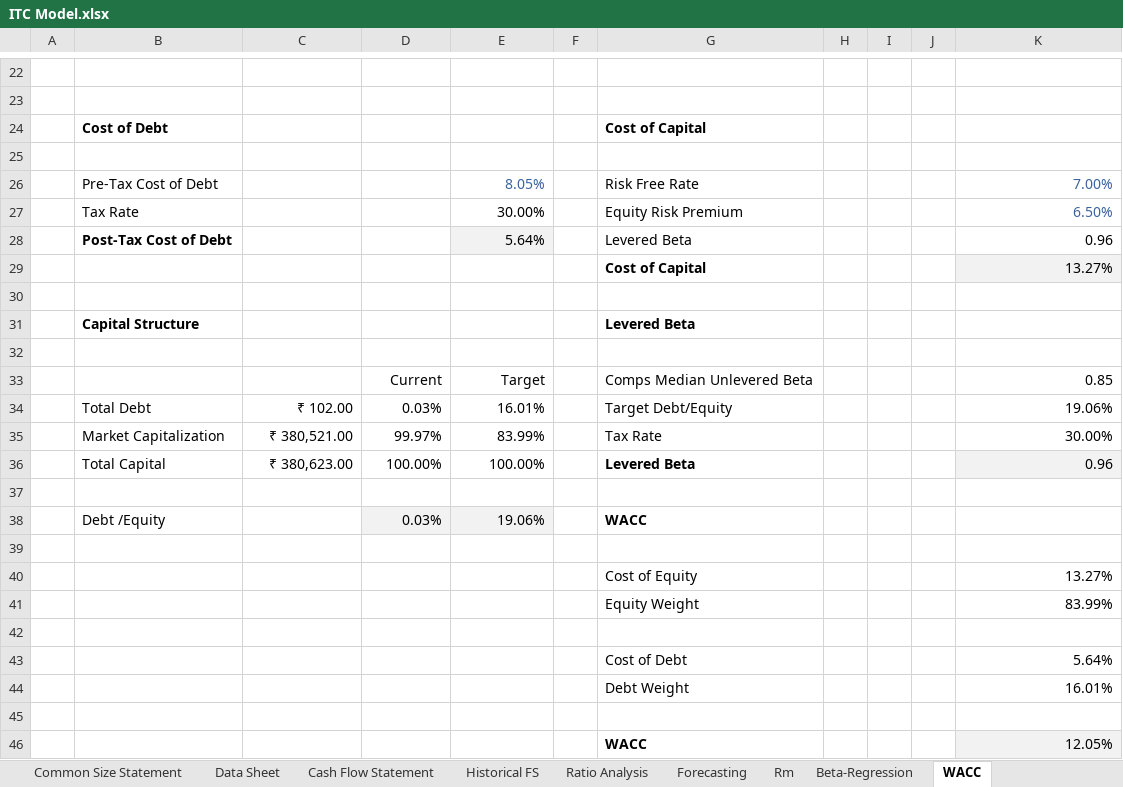
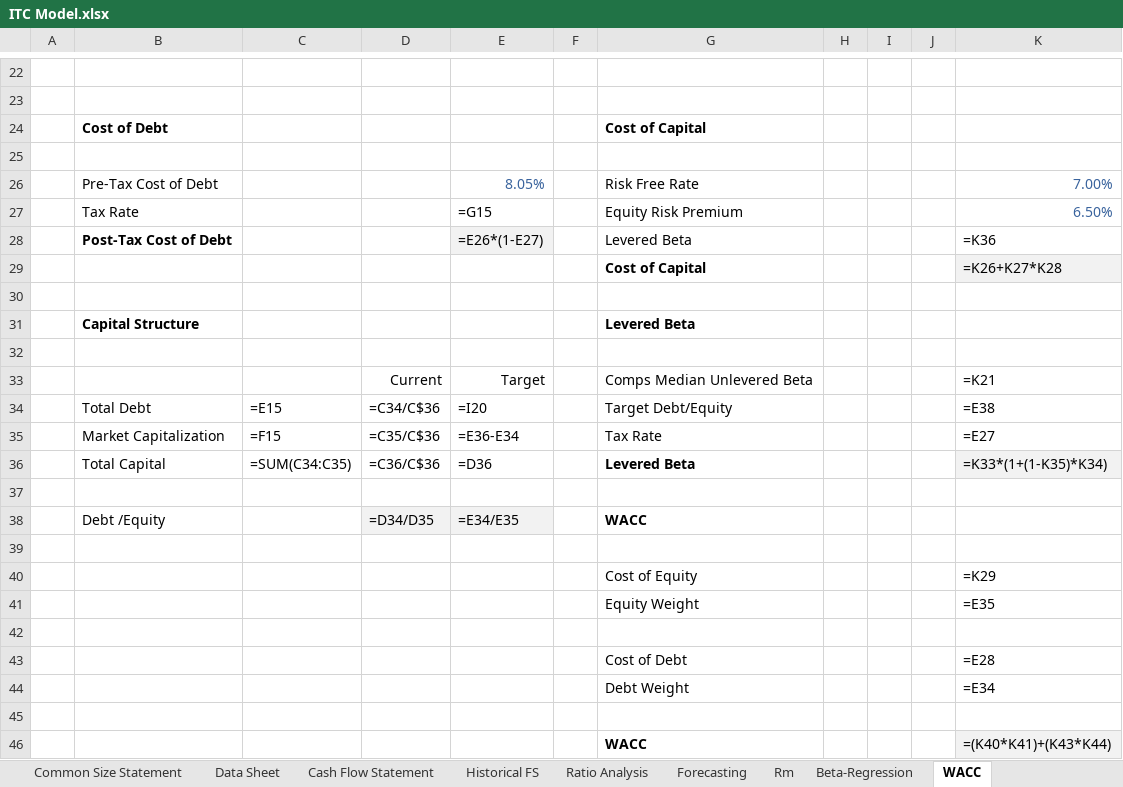
Before and after one commit to lovish052003-commits/valuation--terminal, an Excel workbook: ITC Model.xlsx, sheet WACC, drawn as a sheet; only a part is shown, gaps mark what is left out; values as stored, in another font and other column widths than the file's, no borders; formulas without a stored value are shown as written; charts and pictures not drawn; removed rows and columns are numbered as before the commit, all else as after; the diff covers the shown part only; the diff names each change by its address in the sheet, - before the commit and + after, or states it on an @@ line.

```diff
--- a/ITC Model.xlsx (sheet WACC)
+++ b/ITC Model.xlsx (sheet WACC)
-E27: 30.00%
+E27: =G15
-E28: 5.64%
+E28: =E26*(1-E27)
-K28: 0.96
+K28: =K36
-K29: 13.27%
+K29: =K26+K27*K28
-K33: 0.85
+K33: =K21
-row 34:  | Total Debt | ₹ 102.00 | 0.03% | 16.01% |  | Target Debt/Equity |  |  |  | 19.06%
-row 35:  | Market Capitalization | ₹ 380,521.00 | 99.97% | 83.99% |  | Tax Rate |  |  |  | 30.00%
-row 36:  | Total Capital | ₹ 380,623.00 | 100.00% | 100.00% |  | Levered Beta |  |  |  | 0.96
+row 34:  | Total Debt | =E15 | =C34/C$36 | =I20 |  | Target Debt/Equity |  |  |  | =E38
+row 35:  | Market Capitalization | =F15 | =C35/C$36 | =E36-E34 |  | Tax Rate |  |  |  | =E27
+row 36:  | Total Capital | =SUM(C34:C35) | =C36/C$36 | =D36 |  | Levered Beta |  |  |  | =K33*(1+(1-K35)*K34)
-D38: 0.03%
+D38: =D34/D35
-E38: 19.06%
+E38: =E34/E35
-K40: 13.27%
+K40: =K29
-K41: 83.99%
+K41: =E35
-K43: 5.64%
+K43: =E28
-K44: 16.01%
+K44: =E34
-K46: 12.05%
+K46: =(K40*K41)+(K43*K44)
```
Also changed, not shown: 7 added rows and 7 removed rows elsewhere in this sheet, sheet Beta-Regression, sheet Historical FS, sheet Common Size Statement, sheet Profit & Loss, sheet Intrinsic Valuation, sheet Balance Sheet, 14 more sheets, charts or pictures, exports/JUBLFOOD_Valuation_Model.xlsx, 11 other files.
